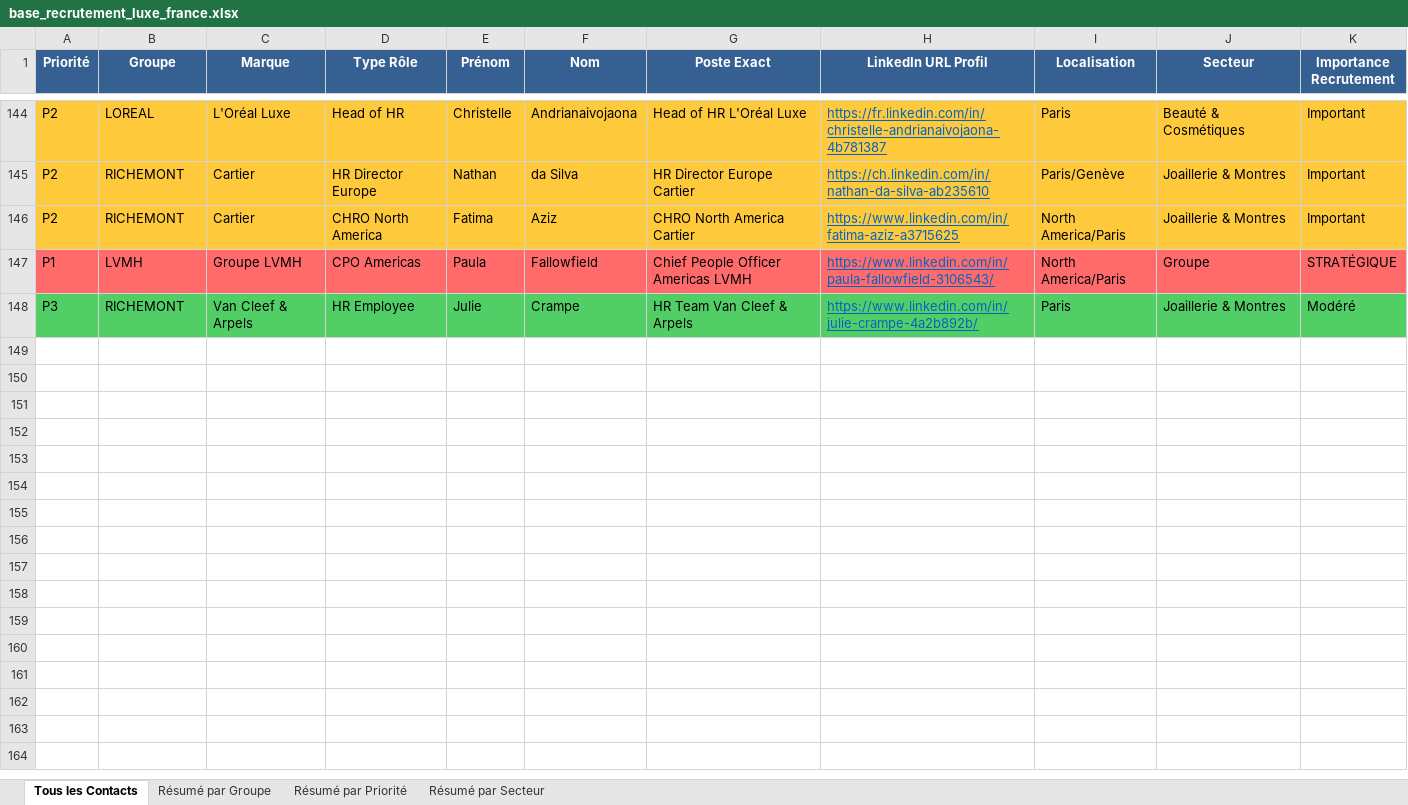
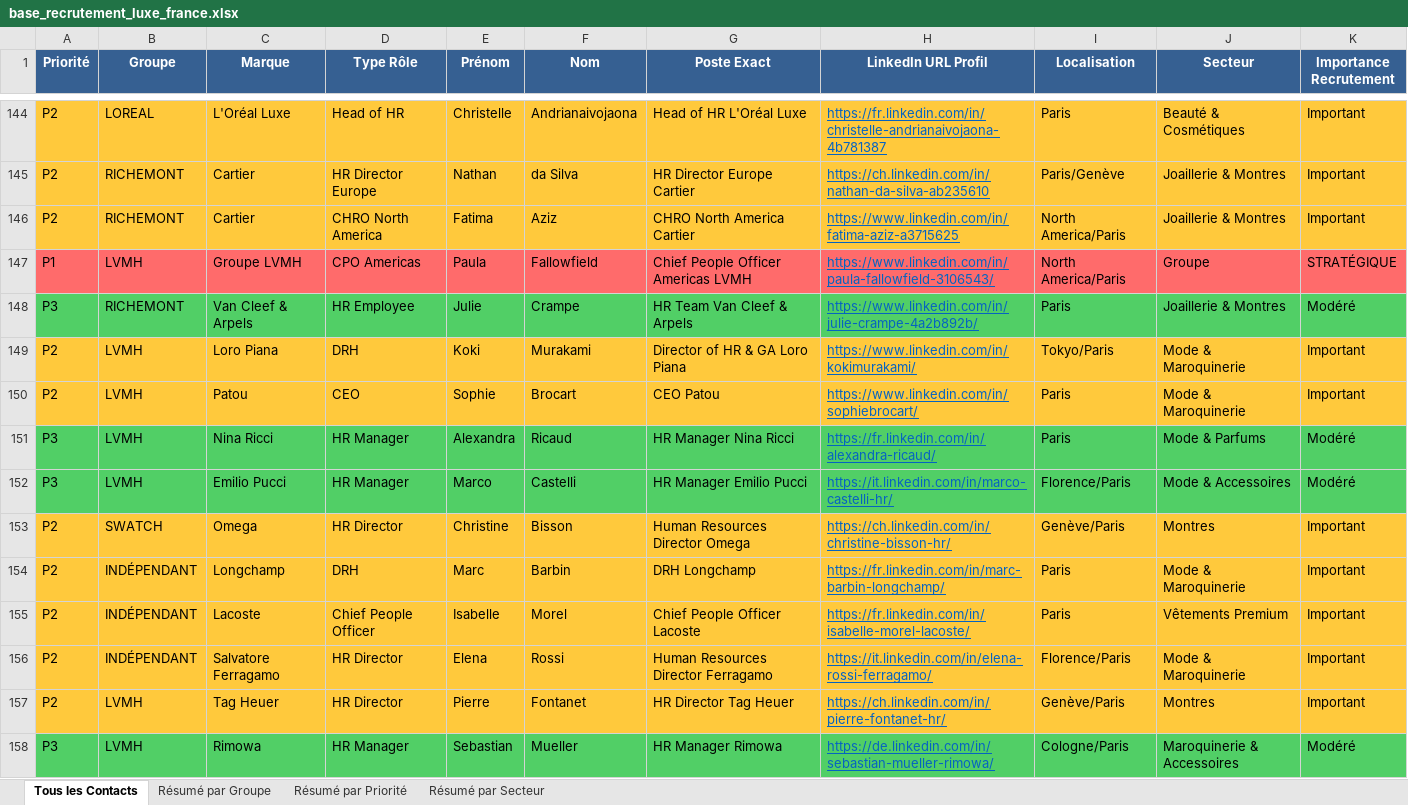
Before and after one commit to karimnaitkaci/choose-france-2026, an Excel workbook: base_recrutement_luxe_france.xlsx, sheet Tous les Contacts, drawn as a sheet; only a part is shown, gaps mark what is left out; values as stored, in another font and other column widths than the file's, no borders; the diff covers the shown part only; the diff names each change by its address in the sheet, - before the commit and + after, or states it on an @@ line.

```diff
--- a/base_recrutement_luxe_france.xlsx (sheet Tous les Contacts)
+++ b/base_recrutement_luxe_france.xlsx (sheet Tous les Contacts)
+row 149: P2 | LVMH | Loro Piana | DRH | Koki | Murakami | Director of HR & GA Loro Piana | https://www.linkedin.com/in/kokimurakami/ | Tokyo/Paris | Mode & Maroquinerie | Important
+row 150: P2 | LVMH | Patou | CEO | Sophie | Brocart | CEO Patou | https://www.linkedin.com/in/sophiebrocart/ | Paris | Mode & Maroquinerie | Important
+row 151: P3 | LVMH | Nina Ricci | HR Manager | Alexandra | Ricaud | HR Manager Nina Ricci | https://fr.linkedin.com/in/alexandra-ricaud/ | Paris | Mode & Parfums | Modéré
+row 152: P3 | LVMH | Emilio Pucci | HR Manager | Marco | Castelli | HR Manager Emilio Pucci | https://it.linkedin.com/in/marco-castelli-hr/ | Florence/Paris | Mode & Accessoires | Modéré
+row 153: P2 | SWATCH | Omega | HR Director | Christine | Bisson | Human Resources Director Omega | https://ch.linkedin.com/in/christine-bisson-hr/ | Genève/Paris | Montres | Important
+row 154: P2 | INDÉPENDANT | Longchamp | DRH | Marc | Barbin | DRH Longchamp | https://fr.linkedin.com/in/marc-barbin-longchamp/ | Paris | Mode & Maroquinerie | Important
+row 155: P2 | INDÉPENDANT | Lacoste | Chief People Officer | Isabelle | Morel | Chief People Officer Lacoste | https://fr.linkedin.com/in/isabelle-morel-lacoste/ | Paris | Vêtements Premium | Important
+row 156: P2 | INDÉPENDANT | Salvatore Ferragamo | HR Director | Elena | Rossi | Human Resources Director Ferragamo | https://it.linkedin.com/in/elena-rossi-ferragamo/ | Florence/Paris | Mode & Maroquinerie | Important
+row 157: P2 | LVMH | Tag Heuer | HR Director | Pierre | Fontanet | HR Director Tag Heuer | https://ch.linkedin.com/in/pierre-fontanet-hr/ | Genève/Paris | Montres | Important
+row 158: P3 | LVMH | Rimowa | HR Manager | Sebastian | Mueller | HR Manager Rimowa | https://de.linkedin.com/in/sebastian-mueller-rimowa/ | Cologne/Paris | Maroquinerie & Accessoires | Modéré
```
Also changed, not shown: 10 added rows elsewhere in this sheet, sheet Résumé par Secteur, sheet Résumé par Groupe, sheet Résumé par Priorité, 2 other files.
